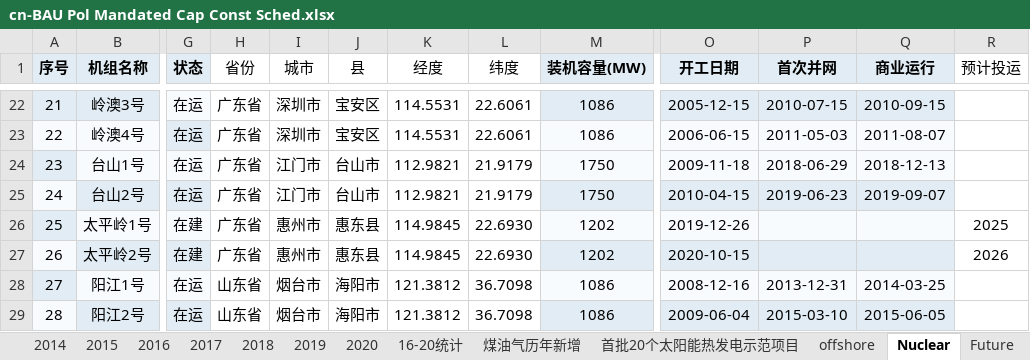
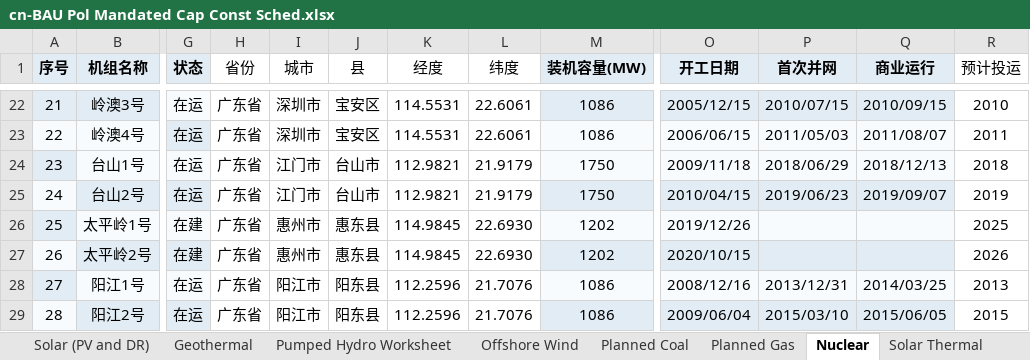
Before and after one commit to Smart-Trans/eps-china2019-smart-trans, an Excel workbook: InputData/elec/BPMCCS/cn-BAU Pol Mandated Cap Const Sched.xlsx, sheet Nuclear, drawn as a sheet; only a part is shown, gaps mark what is left out; values as stored, in another font and other column widths than the file's, no borders; the diff covers the shown part only; the diff names each change by its address in the sheet, - before the commit and + after, or states it on an @@ line.

```diff
--- a/InputData/elec/BPMCCS/cn-BAU Pol Mandated Cap Const Sched.xlsx (sheet Nuclear)
+++ b/InputData/elec/BPMCCS/cn-BAU Pol Mandated Cap Const Sched.xlsx (sheet Nuclear)
-sheet tab: 2014
+sheet tab: Pumped Hydro Worksheet
-sheet tab: 2020
+sheet tab: Geothermal
-sheet tab: offshore
+sheet tab: Planned Coal
-sheet tab: Future
+sheet tab: Planned Gas
-sheet tab: 2016
-sheet tab: 2017
-sheet tab: 2018
-sheet tab: 16-20统计
-sheet tab: 煤油气历年新增
-sheet tab: 首批20个太阳能热发电示范项目
@@ sheet tab order changed: Solar (PV and DR) | Geothermal | Pumped Hydro Worksheet | Offshore Wind | Planned Coal | Planned Gas | Nuclear | Solar Thermal @@
-O22 (开工日期): 2005-12-15
+O22 (开工日期): 2005/12/15
-P22 (首次并网): 2010-07-15
+P22 (首次并网): 2010/07/15
-Q22 (商业运行): 2010-09-15
+Q22 (商业运行): 2010/09/15
-R22 (预计投运): (empty)
+R22 (预计投运): 2010
-O23 (开工日期): 2006-06-15
+O23 (开工日期): 2006/06/15
-P23 (首次并网): 2011-05-03
+P23 (首次并网): 2011/05/03
-Q23 (商业运行): 2011-08-07
+Q23 (商业运行): 2011/08/07
-R23 (预计投运): (empty)
+R23 (预计投运): 2011
-O24 (开工日期): 2009-11-18
+O24 (开工日期): 2009/11/18
-P24 (首次并网): 2018-06-29
+P24 (首次并网): 2018/06/29
-Q24 (商业运行): 2018-12-13
+Q24 (商业运行): 2018/12/13
-R24 (预计投运): (empty)
+R24 (预计投运): 2018
-O25 (开工日期): 2010-04-15
+O25 (开工日期): 2010/04/15
-P25 (首次并网): 2019-06-23
+P25 (首次并网): 2019/06/23
-Q25 (商业运行): 2019-09-07
+Q25 (商业运行): 2019/09/07
-R25 (预计投运): (empty)
+R25 (预计投运): 2019
-O26 (开工日期): 2019-12-26
+O26 (开工日期): 2019/12/26
-O27 (开工日期): 2020-10-15
+O27 (开工日期): 2020/10/15
-H28:H29 (省份): 山东省
+H28:H29 (省份): 广东省
-I28:I29 (城市): 烟台市
+I28:I29 (城市): 阳江市
-J28:J29 (县): 海阳市
+J28:J29 (县): 阳东县
-K28:K29 (经度): 121.3812
+K28:K29 (经度): 112.2596
-L28:L29 (纬度): 36.7098
+L28:L29 (纬度): 21.7076
-O28 (开工日期): 2008-12-16
+O28 (开工日期): 2008/12/16
-P28 (首次并网): 2013-12-31
+P28 (首次并网): 2013/12/31
-Q28 (商业运行): 2014-03-25
+Q28 (商业运行): 2014/03/25
-R28 (预计投运): (empty)
+R28 (预计投运): 2013
-O29 (开工日期): 2009-06-04
+O29 (开工日期): 2009/06/04
-P29 (首次并网): 2015-03-10
+P29 (首次并网): 2015/03/10
-Q29 (商业运行): 2015-06-05
+Q29 (商业运行): 2015/06/05
-R29 (预计投运): (empty)
+R29 (预计投运): 2015
```
Also changed, not shown: 2 added rows, 2 removed rows, 305 edited cells and cell formats elsewhere in this sheet, sheet Planned Coal, sheet Planned Gas, sheet 19-22 Installation, sheet Offshore Wind, sheet Calculation, sheet Operating Capacity, 12 more sheets, other sheet tabs, formulas that keep their value, hidden cells, charts or pictures, 31 other files.
